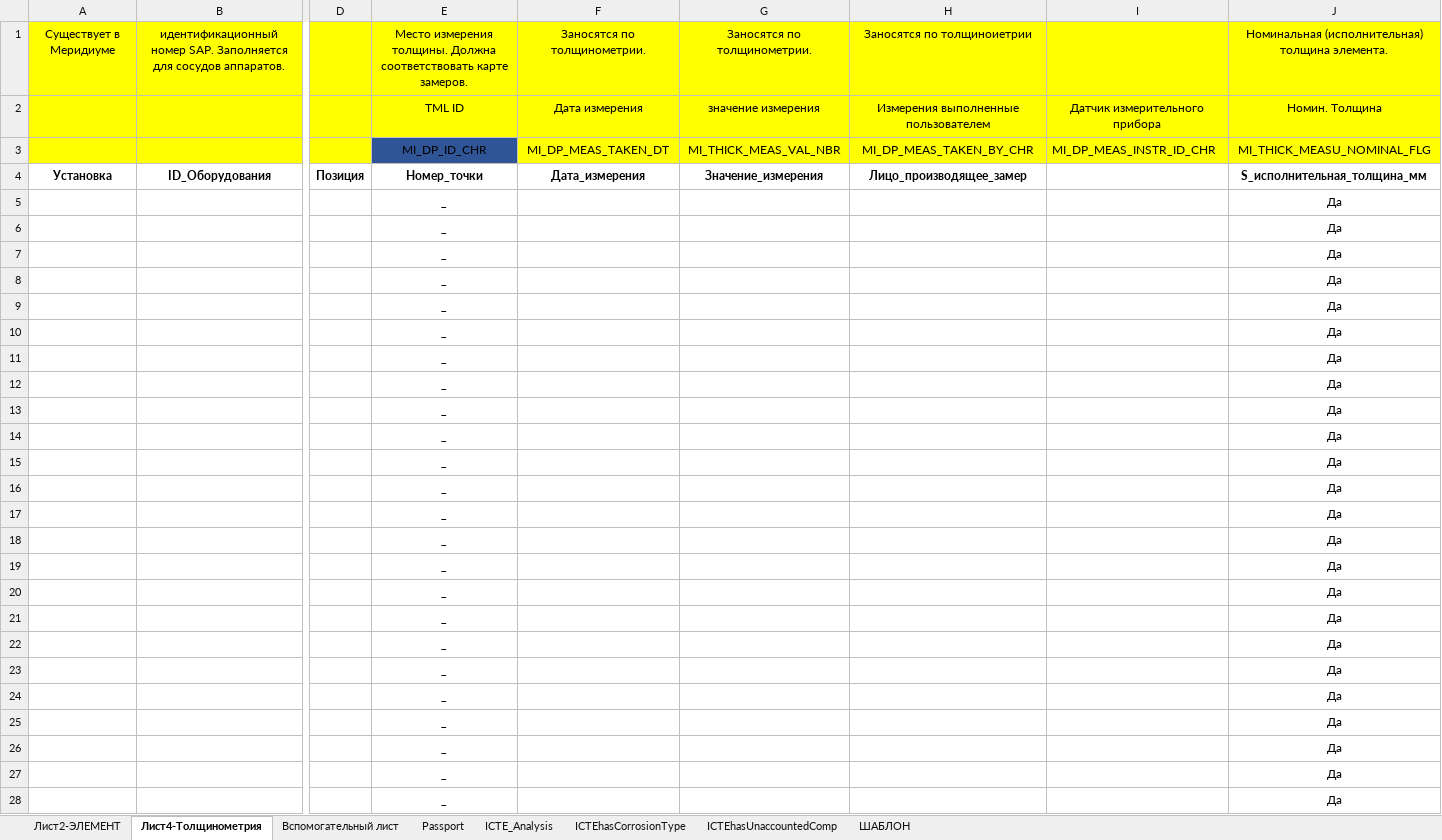
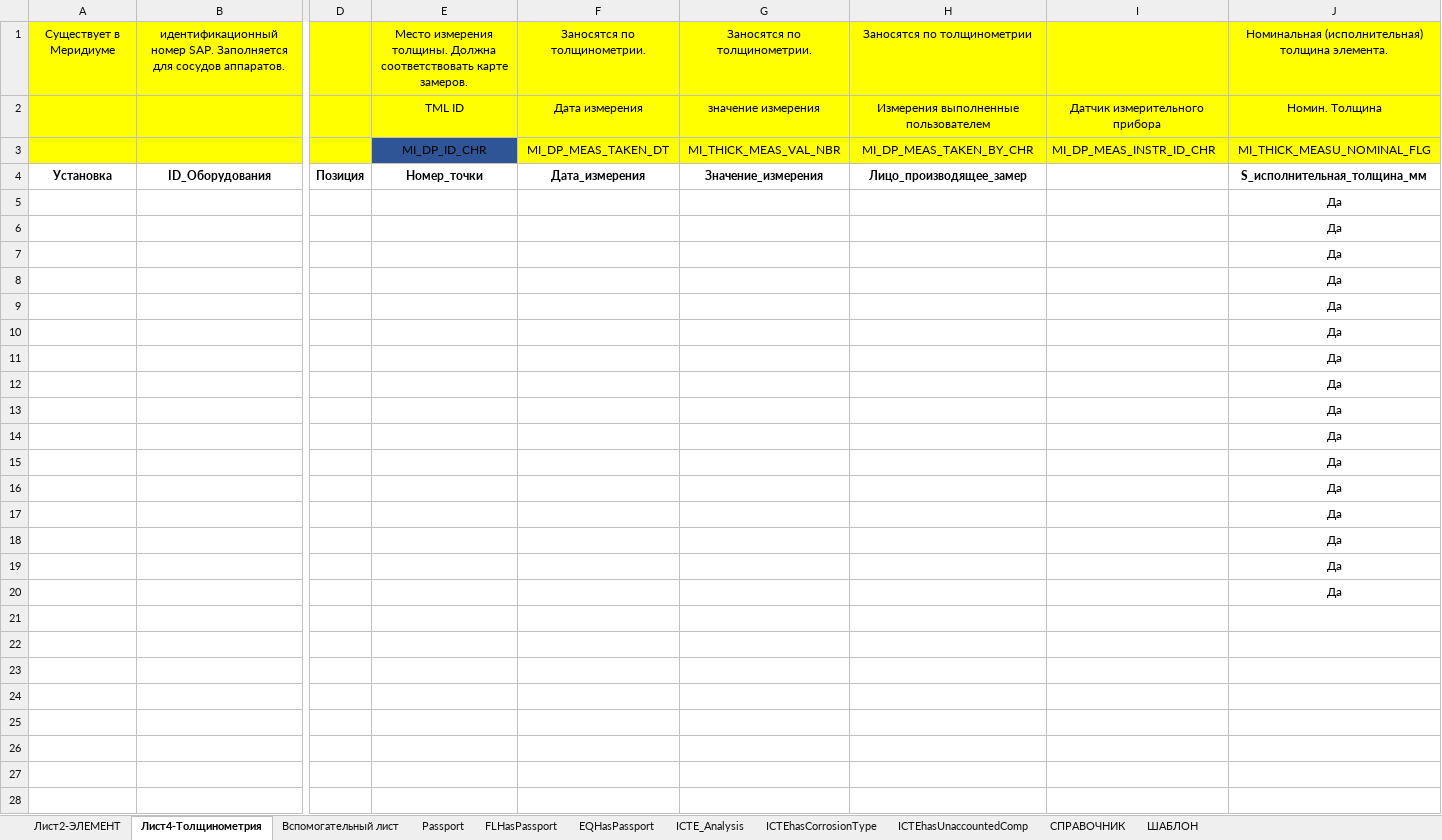
Before and after one commit to PavelLenchak/VBA-code-projects, an Excel workbook: Выгрузка ШАБЛОН, Passport, ICTE.xlsm, sheet Лист4-Толщинометрия, drawn as a sheet; only a part is shown, gaps mark what is left out; values as stored, in another font and other column widths than the file's, no borders; rows hold the shown columns only; the diff covers the shown part only; the diff names each change by its address in the sheet, - before the commit and + after, or states it on an @@ line.

```diff
--- a/Выгрузка ШАБЛОН, Passport, ICTE.xlsm (sheet Лист4-Толщинометрия)
+++ b/Выгрузка ШАБЛОН, Passport, ICTE.xlsm (sheet Лист4-Толщинометрия)
+sheet tab: FLHasPassport
+sheet tab: EQHasPassport
+sheet tab: СПРАВОЧНИК
-H1: Заносятся по толщиноиетрии
+H1: Заносятся по толщинометрии
-E5:E20: _
+E5:E20: (empty)
-row 21:  |  |  | _ |  |  |  |  | Да
-row 22:  |  |  | _ |  |  |  |  | Да
-row 23:  |  |  | _ |  |  |  |  | Да
-row 24:  |  |  | _ |  |  |  |  | Да
-row 25:  |  |  | _ |  |  |  |  | Да
-row 26:  |  |  | _ |  |  |  |  | Да
-row 27:  |  |  | _ |  |  |  |  | Да
-row 28:  |  |  | _ |  |  |  |  | Да
```
Also changed, not shown: 12 removed rows elsewhere in this sheet, sheet Passport, sheet Вспомогательный лист, sheet Лист2-ЭЛЕМЕНТ, sheet ICTEhasCorrosionType, sheet ICTE_Analysis, sheet ICTEhasUnaccountedComp, 1 more sheet, formulas that keep their value, hidden cells, 2 other files.
